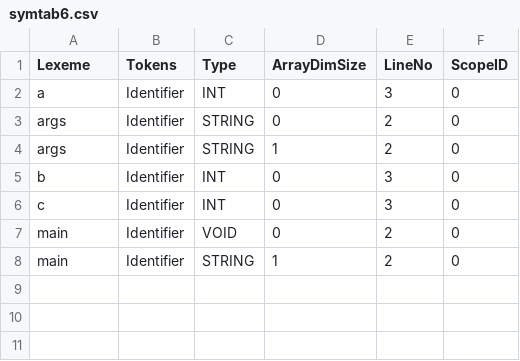
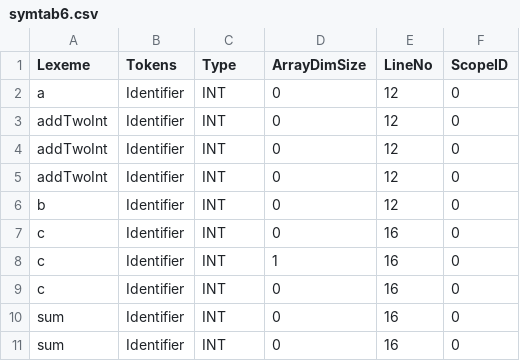
Before and after one commit to Harshj20/JAVA_X86-compiler, a CSV file: milestone 1/src/symtab6.csv, drawn as a sheet.

```diff
--- a/milestone 1/src/symtab6.csv
+++ b/milestone 1/src/symtab6.csv
@@ -1,8 +1,11 @@
 Lexeme,Tokens,Type,ArrayDimSize,LineNo,ScopeID
-a,Identifier,INT,0,3,0
-args,Identifier,STRING,0,2,0
-args,Identifier,STRING,1,2,0
-b,Identifier,INT,0,3,0
-c,Identifier,INT,0,3,0
-main,Identifier,VOID,0,2,0
-main,Identifier,STRING,1,2,0
+a,Identifier,INT,0,12,0
+addTwoInt,Identifier,INT,0,12,0
+addTwoInt,Identifier,INT,0,12,0
+addTwoInt,Identifier,INT,0,12,0
+b,Identifier,INT,0,12,0
+c,Identifier,INT,0,16,0
+c,Identifier,INT,1,16,0
+c,Identifier,INT,0,16,0
+sum,Identifier,INT,0,16,0
+sum,Identifier,INT,0,16,0
```
Also changed, not shown: 10 other files.
